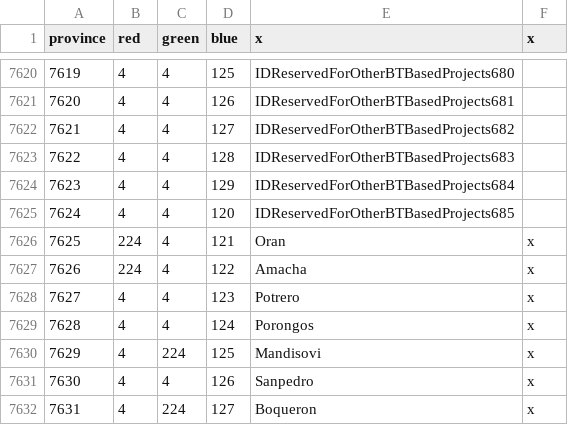
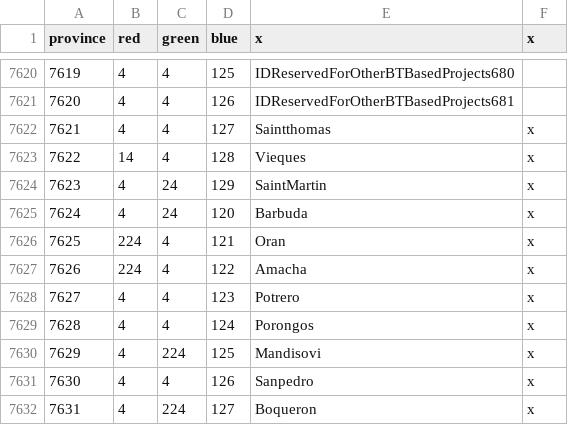
Before and after one commit to AlejandroGiner/Lux-in-Tenebris, a CSV file: map/definition.csv, drawn as a sheet; only a part is shown, gaps mark what is left out.

```diff
--- a/map/definition.csv
+++ b/map/definition.csv
@@ -7621,6 +7621,6 @@ province;red;green;blue;x;x
 7620;4;4;126;IDReservedForOtherBTBasedProjects681
-7621;4;4;127;IDReservedForOtherBTBasedProjects682
-7622;4;4;128;IDReservedForOtherBTBasedProjects683
-7623;4;4;129;IDReservedForOtherBTBasedProjects684
-7624;4;4;120;IDReservedForOtherBTBasedProjects685
+7621;4;4;127;Saintthomas;x
+7622;14;4;128;Vieques;x
+7623;4;24;129;SaintMartin;x
+7624;4;24;120;Barbuda;x
 7625;224;4;121;Oran;x
```
Also changed, not shown: map/adjacencies.csv, 35 other files.
